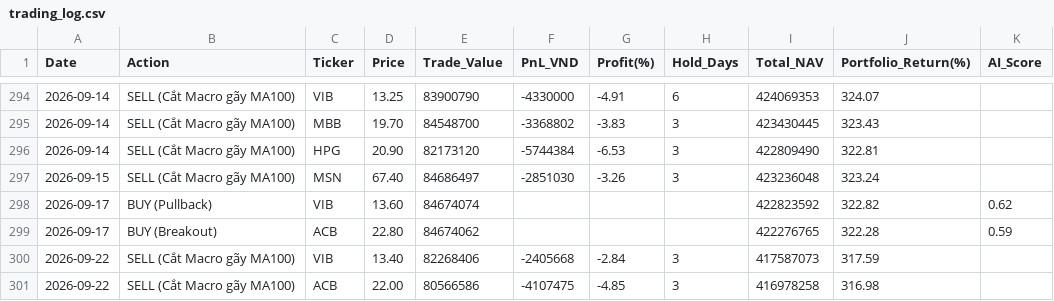
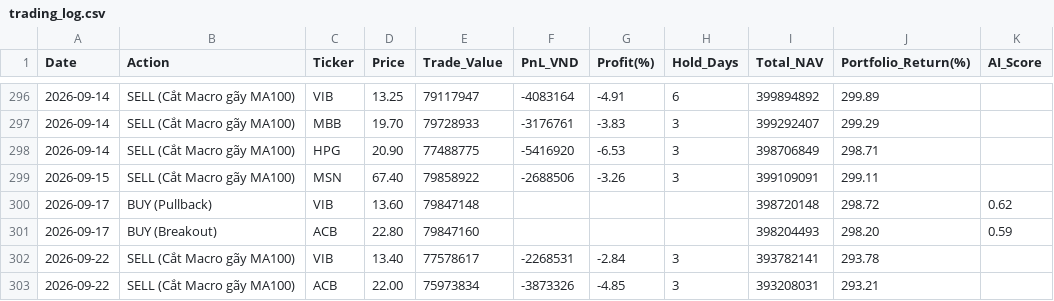
Before and after one commit to baoduonght/vnindexcycle, a CSV file: trading_log.csv, drawn as a sheet; only a part is shown, gaps mark what is left out; the diff covers the shown part only.

```diff
--- a/trading_log.csv
+++ b/trading_log.csv
@@ -294,8 +296,8 @@ Date,Action,Ticker,Price,Trade_Value,PnL_VND,Profit(%),Hold_Days,Total_NAV,Portf
-2026-09-14,SELL (Cắt Macro gãy MA100),VIB,13.25,83900790,-4330000,-4.91,6,424069353,324.07,
-2026-09-14,SELL (Cắt Macro gãy MA100),MBB,19.70,84548700,-3368802,-3.83,3,423430445,323.43,
-2026-09-14,SELL (Cắt Macro gãy MA100),HPG,20.90,82173120,-5744384,-6.53,3,422809490,322.81,
-2026-09-15,SELL (Cắt Macro gãy MA100),MSN,67.40,84686497,-2851030,-3.26,3,423236048,323.24,
-2026-09-17,BUY (Pullback),VIB,13.60,84674074,,,,422823592,322.82,0.62
-2026-09-17,BUY (Breakout),ACB,22.80,84674062,,,,422276765,322.28,0.59
-2026-09-22,SELL (Cắt Macro gãy MA100),VIB,13.40,82268406,-2405668,-2.84,3,417587073,317.59,
-2026-09-22,SELL (Cắt Macro gãy MA100),ACB,22.00,80566586,-4107475,-4.85,3,416978258,316.98,
+2026-09-14,SELL (Cắt Macro gãy MA100),VIB,13.25,79117947,-4083164,-4.91,6,399894892,299.89,
+2026-09-14,SELL (Cắt Macro gãy MA100),MBB,19.70,79728933,-3176761,-3.83,3,399292407,299.29,
+2026-09-14,SELL (Cắt Macro gãy MA100),HPG,20.90,77488775,-5416920,-6.53,3,398706849,298.71,
+2026-09-15,SELL (Cắt Macro gãy MA100),MSN,67.40,79858922,-2688506,-3.26,3,399109091,299.11,
+2026-09-17,BUY (Pullback),VIB,13.60,79847148,,,,398720148,298.72,0.62
+2026-09-17,BUY (Breakout),ACB,22.80,79847160,,,,398204493,298.20,0.59
+2026-09-22,SELL (Cắt Macro gãy MA100),VIB,13.40,77578617,-2268531,-2.84,3,393782141,293.78,
+2026-09-22,SELL (Cắt Macro gãy MA100),ACB,22.00,75973834,-3873326,-4.85,3,393208031,293.21,
```
Also changed, not shown: 4 added rows, 2 removed rows and 55 edited cells elsewhere in this file, daily_nav.csv.
